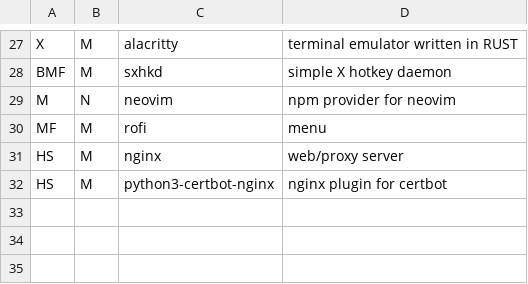
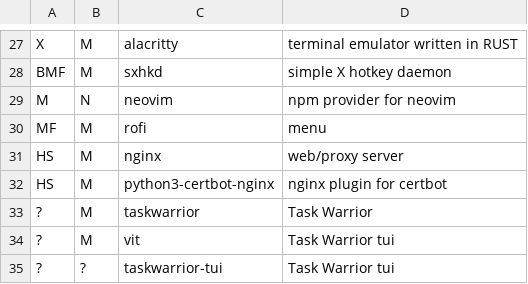
Before and after one commit to romariorobby/dotfiles, a CSV file: prog/linux-debian.csv, drawn as a sheet; only a part is shown, gaps mark what is left out; the diff names each change by its address in the sheet, - before the commit and + after, or states it on an @@ line.

Commit message:
add: taskwarrior

```diff
--- a/prog/linux-debian.csv
+++ b/prog/linux-debian.csv
+row 33: ? | M | taskwarrior | Task Warrior
+row 34: ? | M | vit | Task Warrior tui
+row 35: ? | ? | taskwarrior-tui | Task Warrior tui
```
Also changed, not shown: 1 other file.
